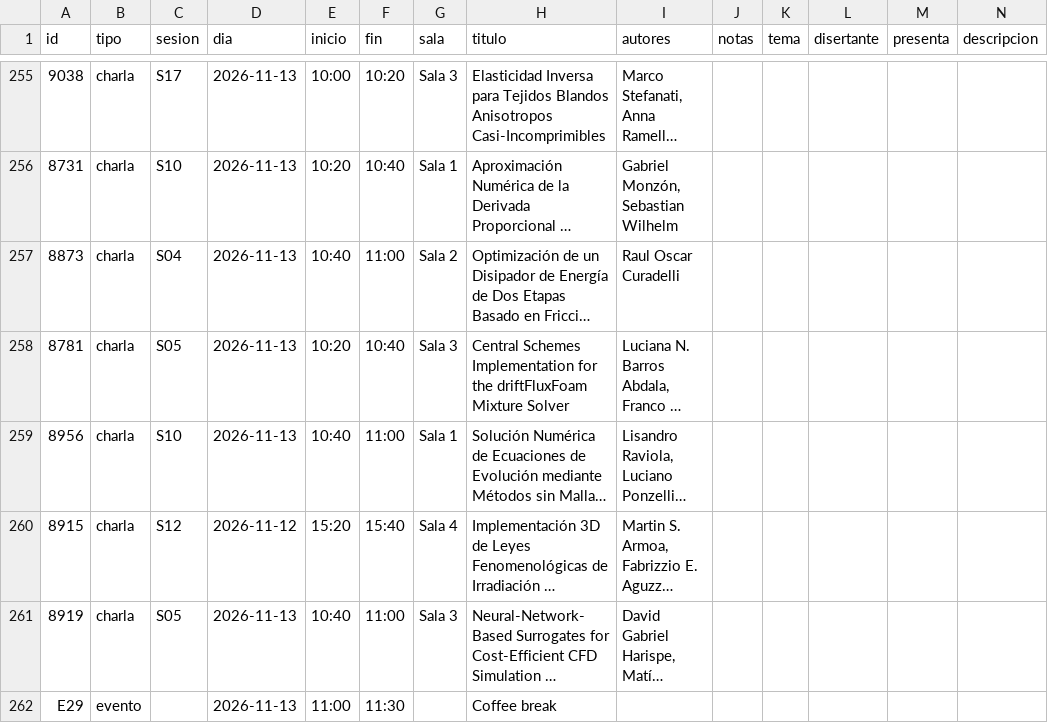
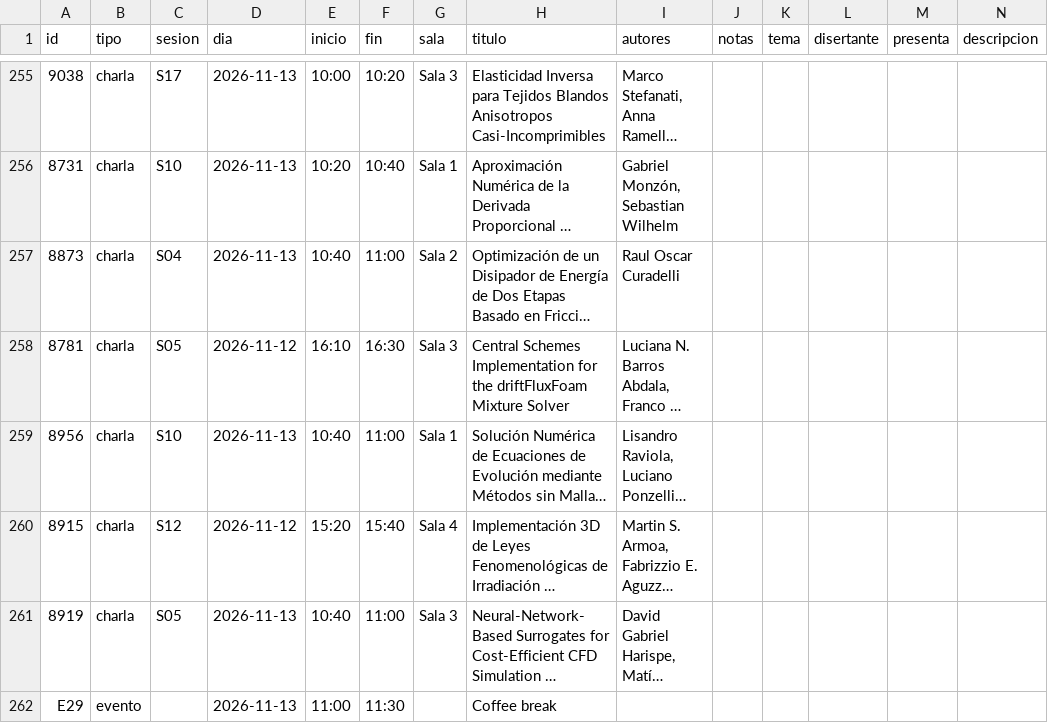
Before and after one commit to tleschiutta/mecom2026, a CSV file: fuente/data/programa.csv, drawn as a sheet; only a part is shown, gaps mark what is left out; long unchanged cells end in …; the diff names each change by its address in the sheet, - before the commit and + after, or states it on an @@ line.

```diff
--- a/fuente/data/programa.csv
+++ b/fuente/data/programa.csv
-D258 (dia): 2026-11-13
+D258 (dia): 2026-11-12
-E258 (inicio): 10:20
+E258 (inicio): 16:10
-F258 (fin): 10:40
+F258 (fin): 16:30
```
Also changed, not shown: 2 other files.
